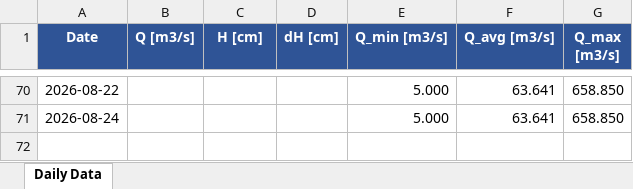
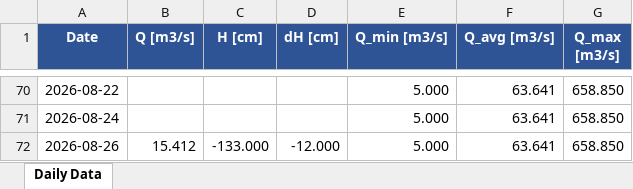
Before and after one commit to nchatzoglou/STRYMON_MARINO_POLE_SCRAPER, an Excel workbook: STRYMON_MARINO_POLE_SCRAPER.xlsx, sheet Daily Data, drawn as a sheet; only a part is shown, gaps mark what is left out; values as stored, in another font and other column widths than the file's, no borders; the diff names each change by its address in the sheet, - before the commit and + after, or states it on an @@ line.

```diff
--- a/STRYMON_MARINO_POLE_SCRAPER.xlsx (sheet Daily Data)
+++ b/STRYMON_MARINO_POLE_SCRAPER.xlsx (sheet Daily Data)
+row 72: 2026-08-26 | 15.412 | -133.000 | -12.000 | 5.000 | 63.641 | 658.850
```
